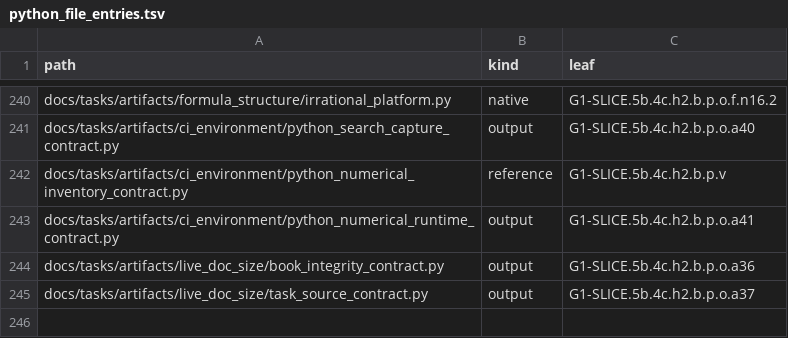
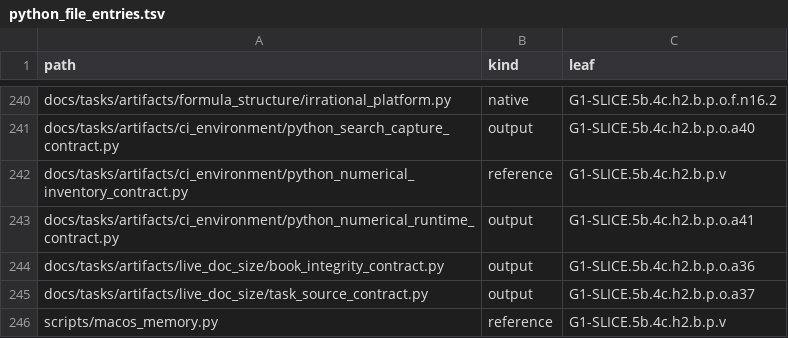
Before and after one commit to rdje/stitchcad, a TSV file: docs/tasks/artifacts/ci_environment/python_file_entries.tsv, drawn as a sheet; only a part is shown, gaps mark what is left out; the diff names each change by its address in the sheet, - before the commit and + after, or states it on an @@ line.

```diff
--- a/docs/tasks/artifacts/ci_environment/python_file_entries.tsv
+++ b/docs/tasks/artifacts/ci_environment/python_file_entries.tsv
+row 246: scripts/macos_memory.py | reference | G1-SLICE.5b.4c.h2.b.p.v
```
Also changed, not shown: docs/tasks/artifacts/ci_environment/producer_entries.tsv, 12 other files.
